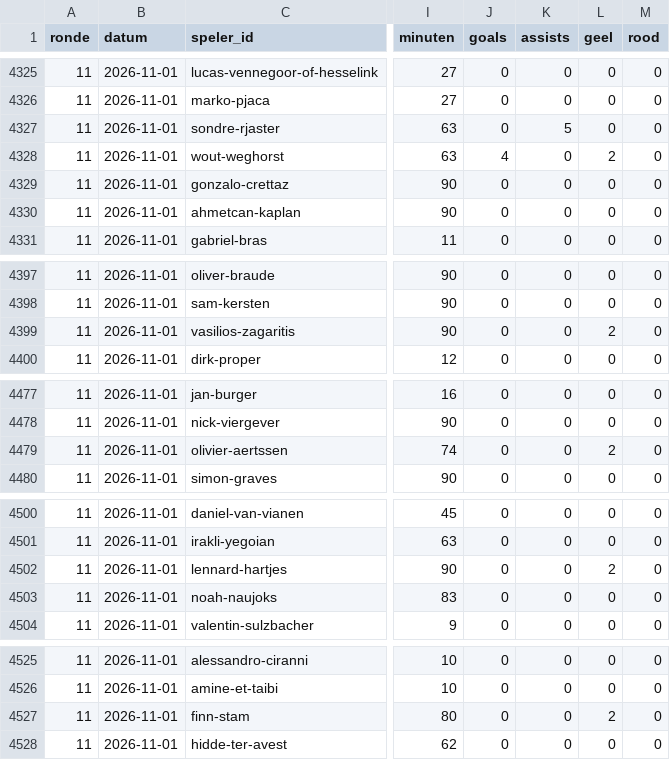
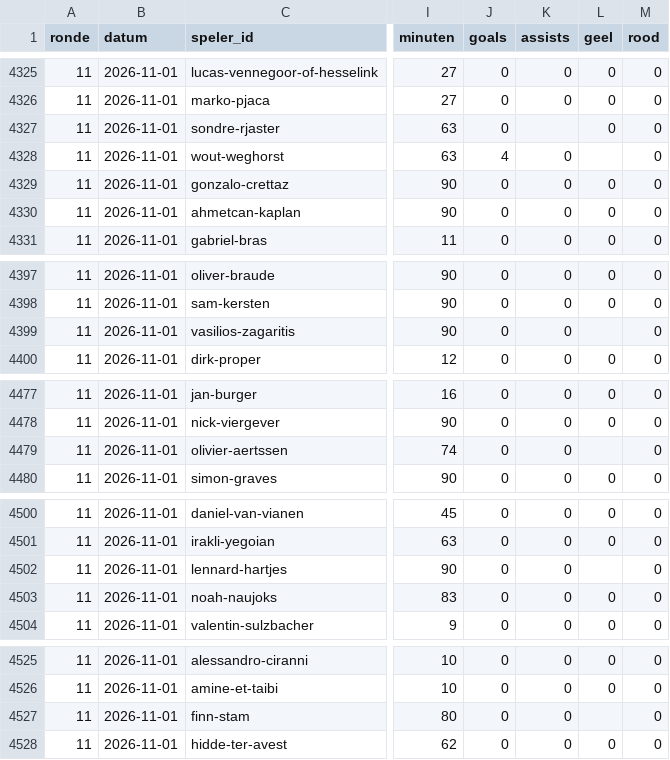
Before and after one commit to tajschneider/eredivisie-data-cvhj2027, a CSV file: spelers.csv, drawn as a sheet; only a part is shown, gaps mark what is left out; the diff names each change by its address in the sheet, - before the commit and + after, or states it on an @@ line.

```diff
--- a/spelers.csv
+++ b/spelers.csv
-K4327 (assists): 5
+K4327 (assists): (empty)
-L4328 (geel): 2
+L4328 (geel): (empty)
-L4399 (geel): 2
+L4399 (geel): (empty)
-L4479 (geel): 2
+L4479 (geel): (empty)
-L4502 (geel): 2
+L4502 (geel): (empty)
-L4527 (geel): 2
+L4527 (geel): (empty)
```
Also changed, not shown: 1 other file.
